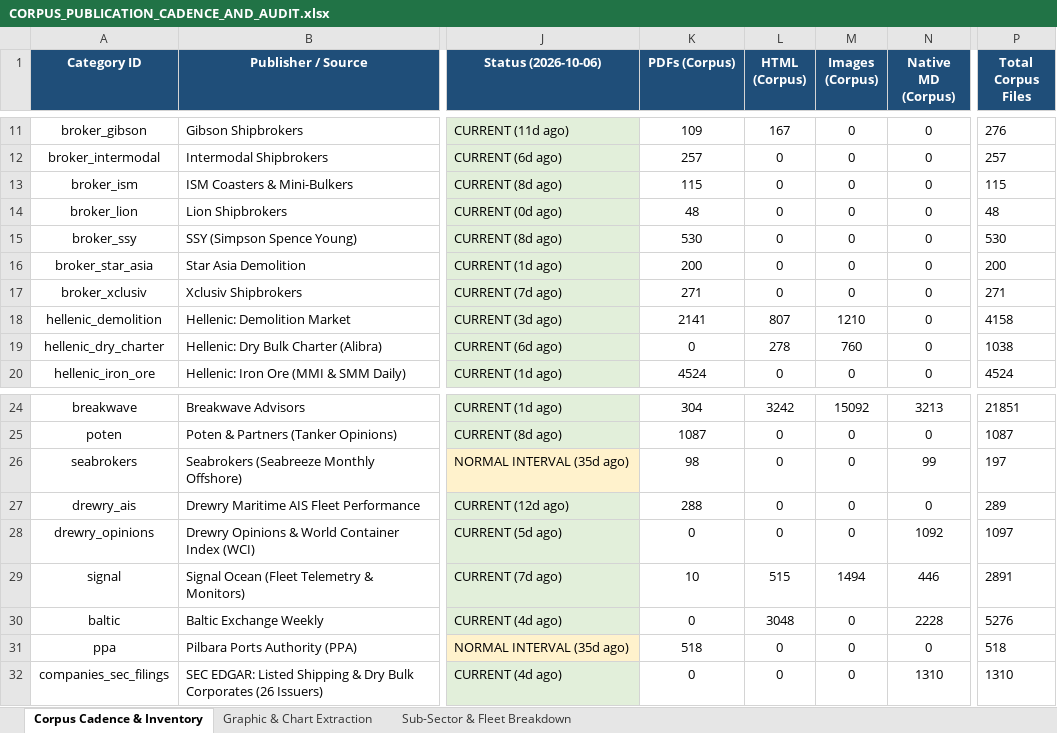
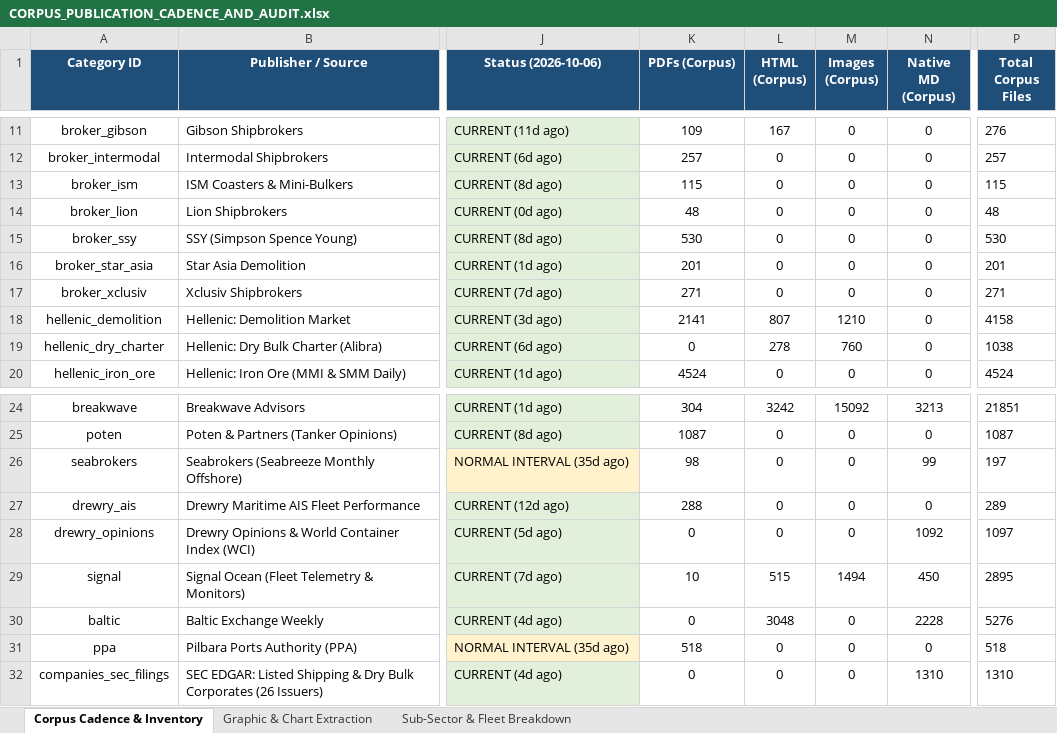
Before and after one commit to yieldchaser/Shipping, an Excel workbook: corpus/CORPUS_PUBLICATION_CADENCE_AND_AUDIT.xlsx, sheet Corpus Cadence & Inventory, drawn as a sheet; only a part is shown, gaps mark what is left out; values as stored, in another font and other column widths than the file's, no borders; the diff names each change by its address in the sheet, - before the commit and + after, or states it on an @@ line.

```diff
--- a/corpus/CORPUS_PUBLICATION_CADENCE_AND_AUDIT.xlsx (sheet Corpus Cadence & Inventory)
+++ b/corpus/CORPUS_PUBLICATION_CADENCE_AND_AUDIT.xlsx (sheet Corpus Cadence & Inventory)
-K16 (PDFs (Corpus)): 200
+K16 (PDFs (Corpus)): 201
-P16 (Total Corpus Files): 200
+P16 (Total Corpus Files): 201
-N29 (Native MD (Corpus)): 446
+N29 (Native MD (Corpus)): 450
-P29 (Total Corpus Files): 2891
+P29 (Total Corpus Files): 2895
```
Also changed, not shown: 25 other files.
